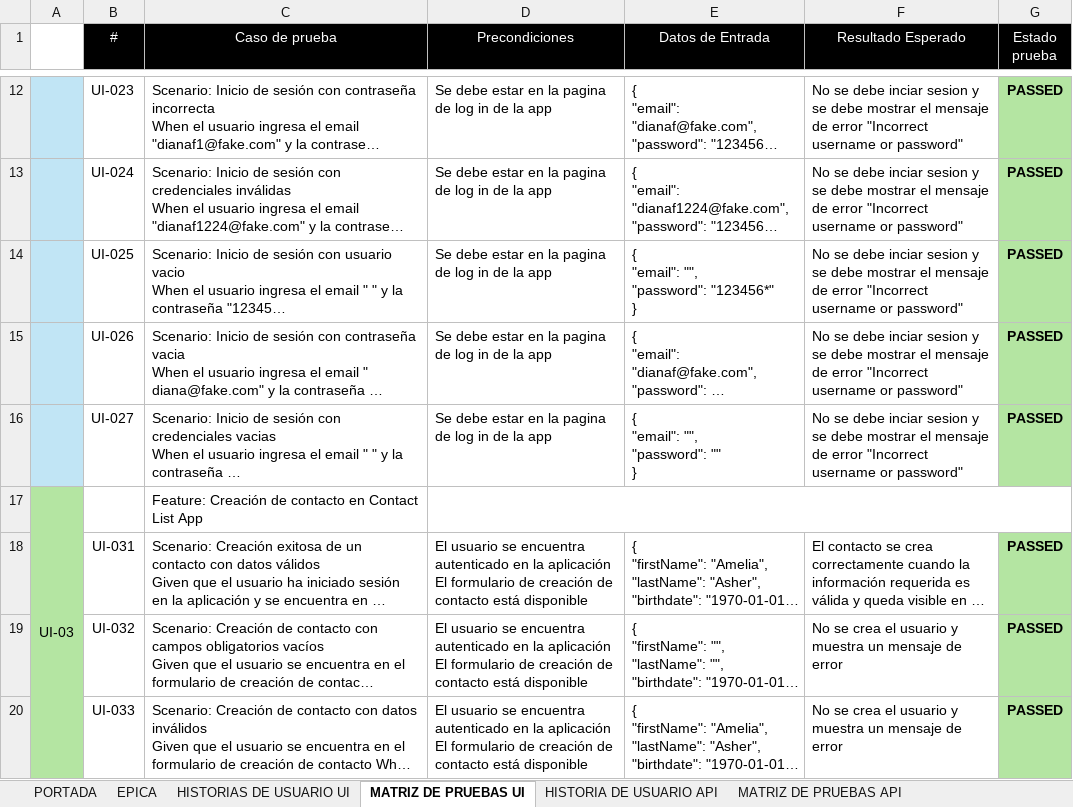
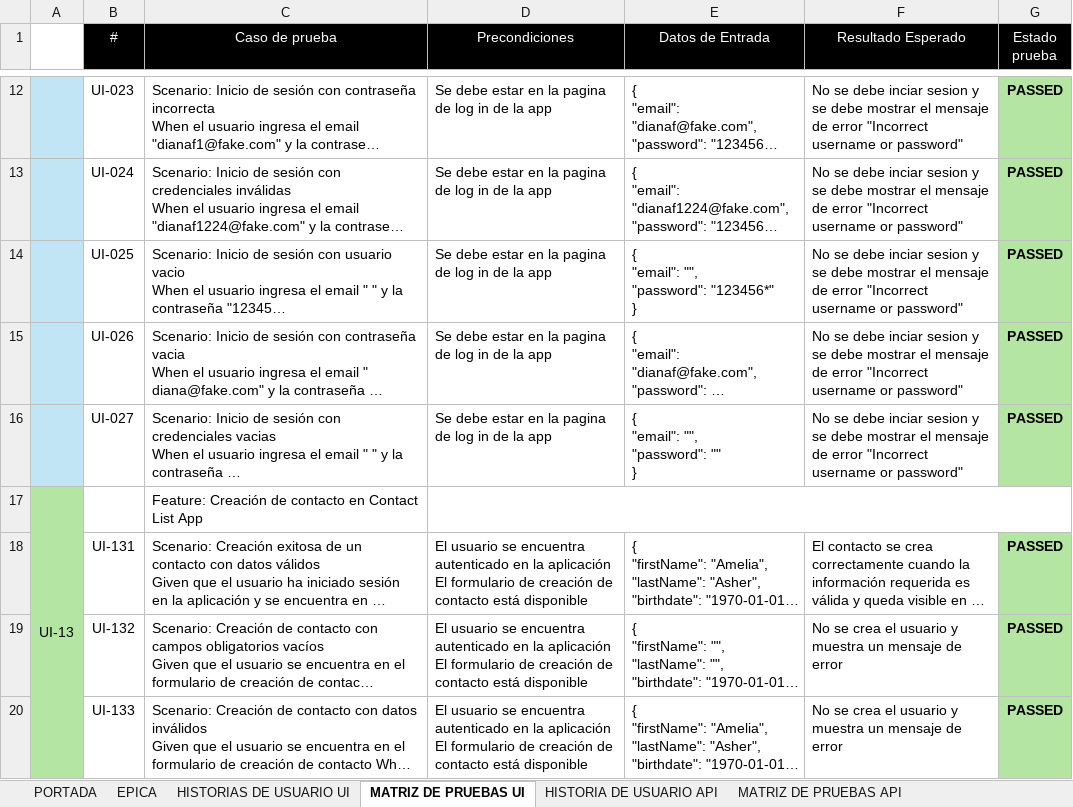
Before and after one commit to dianafer0814/KATA, an Excel workbook: PLAN DE PRUEBAS - KATA.xlsx, sheet MATRIZ DE PRUEBAS UI, drawn as a sheet; only a part is shown, gaps mark what is left out; long unchanged cells end in …; values as stored, in another font and other column widths than the file's, no borders; the diff names each change by its address in the sheet, - before the commit and + after, or states it on an @@ line.

```diff
--- a/PLAN DE PRUEBAS - KATA.xlsx (sheet MATRIZ DE PRUEBAS UI)
+++ b/PLAN DE PRUEBAS - KATA.xlsx (sheet MATRIZ DE PRUEBAS UI)
-A17: UI-03
+A17: UI-13
-B18 (#): UI-031
+B18 (#): UI-131
-B19 (#): UI-032
+B19 (#): UI-132
-B20 (#): UI-033
+B20 (#): UI-133
```
Also changed, not shown: sheet EPICA, sheet MATRIZ DE PRUEBAS API, sheet HISTORIAS DE USUARIO UI, 4 other files.
